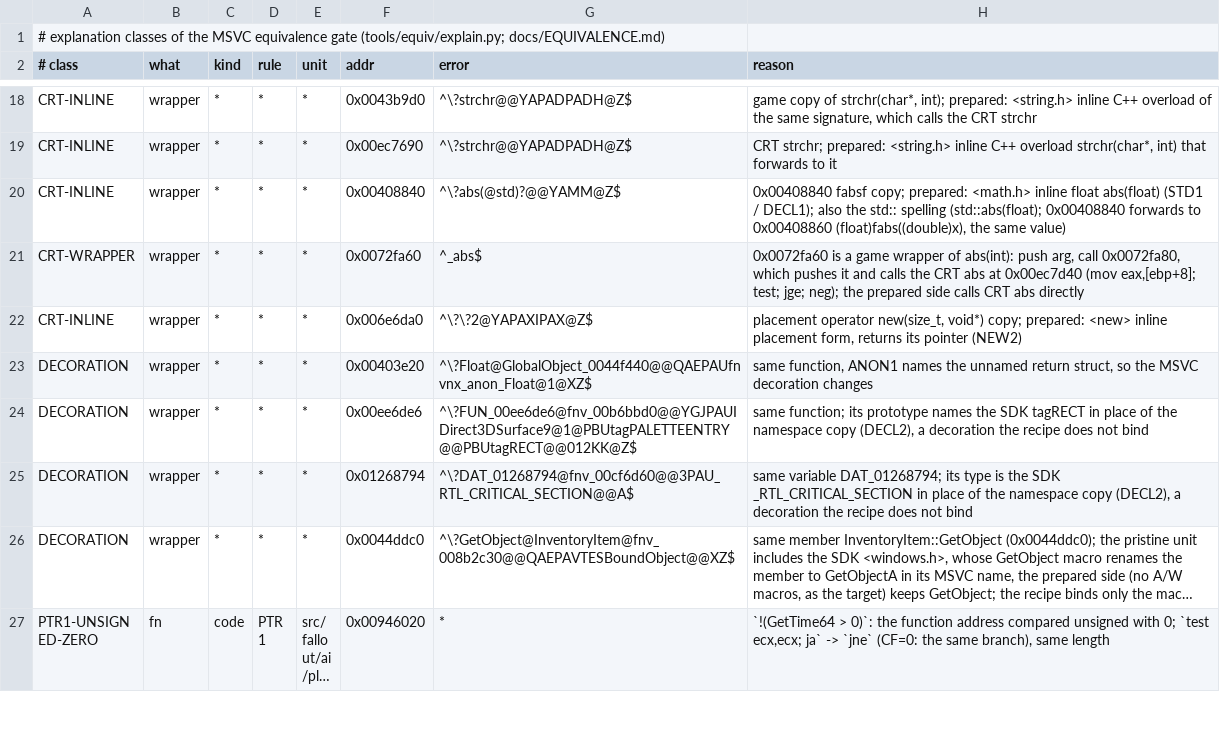
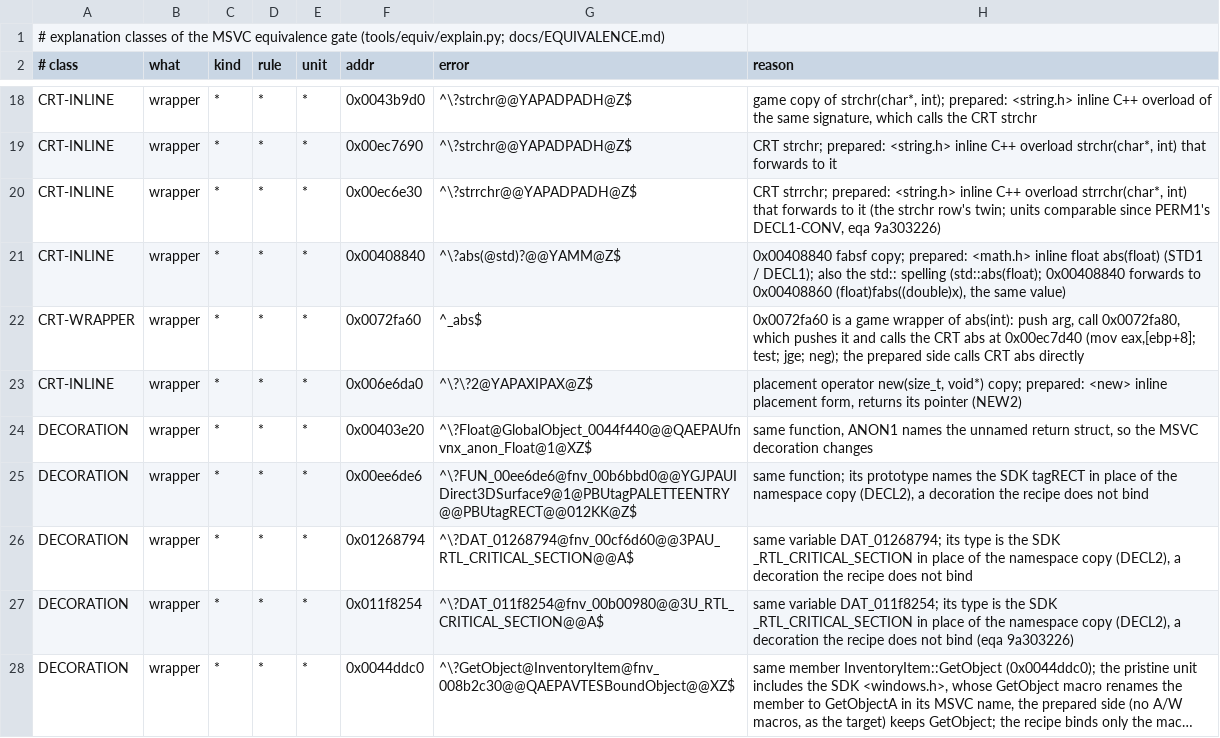
Before and after one commit to toadharvard/nx-agent, a TSV file: ports/fnv-nx/tools/equiv/explained.tsv, drawn as a sheet; only a part is shown, gaps mark what is left out; the shorter side is filled out with more unchanged rows; long unchanged cells end in …; the diff names each change by its address in the sheet, - before the commit and + after, or states it on an @@ line.

```diff
--- a/ports/fnv-nx/tools/equiv/explained.tsv
+++ b/ports/fnv-nx/tools/equiv/explained.tsv
+row 20: CRT-INLINE | wrapper | * | * | * | 0x00ec6e30 | ^\?strrchr@@YAPADPADH@Z$ | CRT strrchr; prepared: <string.h> inline C++ overload strrchr(char*, int) that forwards to it (the strchr row's twin; units comparable since PERM1's DECL1-CONV, eqa 9a303226)
+row 27: DECORATION | wrapper | * | * | * | 0x011f8254 | ^\?DAT_011f8254@fnv_00b00980@@3U_RTL_CRITICAL_SECTION@@A$ | same variable DAT_011f8254; its type is the SDK _RTL_CRITICAL_SECTION in place of the namespace copy (DECL2), a decoration the recipe does not bind (eqa 9a303226)
```
Also changed, not shown: 1 other file.
